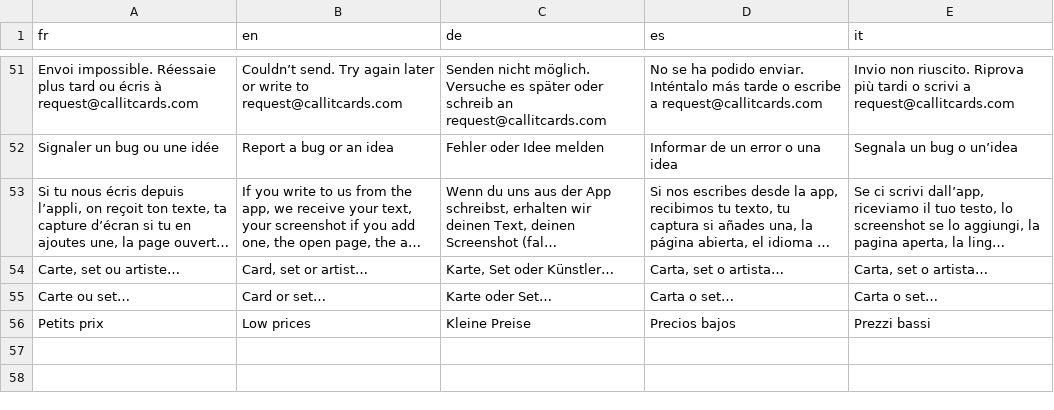
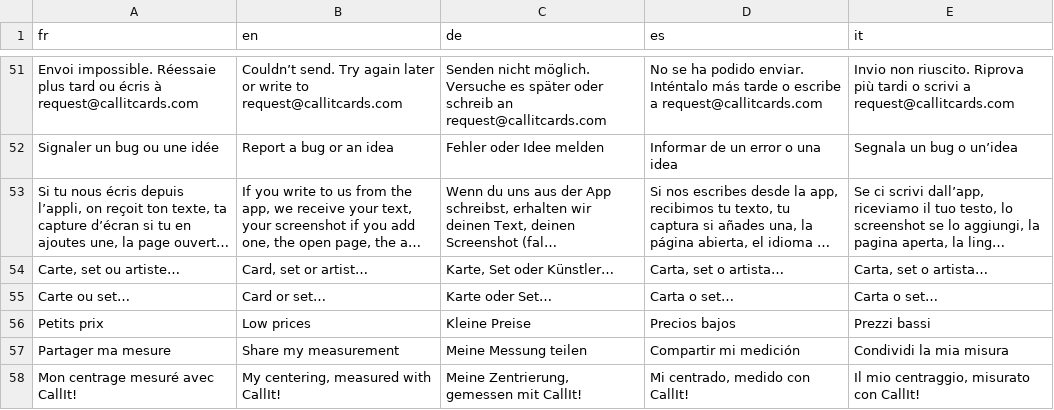
Before and after one commit to blevdosmiles/callit, a TSV file: i18n/textes-10.tsv, drawn as a sheet; only a part is shown, gaps mark what is left out; long unchanged cells end in …; the diff names each change by its address in the sheet, - before the commit and + after, or states it on an @@ line.

```diff
--- a/i18n/textes-10.tsv
+++ b/i18n/textes-10.tsv
+row 57: Partager ma mesure | Share my measurement | Meine Messung teilen | Compartir mi medición | Condividi la mia misura
+row 58: Mon centrage mesuré avec CallIt! | My centering, measured with CallIt! | Meine Zentrierung, gemessen mit CallIt! | Mi centrado, medido con CallIt! | Il mio centraggio, misurato con CallIt!
```
Also changed, not shown: 5 other files.
